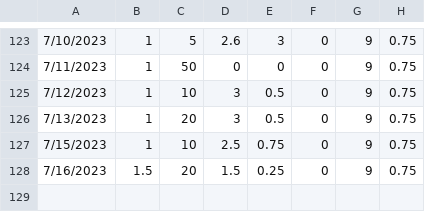
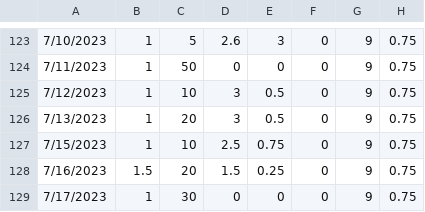
Before and after one commit to bmck039/Fish-Tank-Controller, a CSV file: data.csv, drawn as a sheet; only a part is shown, gaps mark what is left out; the diff names each change by its address in the sheet, - before the commit and + after, or states it on an @@ line.

Commit message:
added data point for 7/17/2023

```diff
--- a/data.csv
+++ b/data.csv
+row 129: 7/17/2023 | 1 | 30 | 0 | 0 | 0 | 9 | 0.75
```
